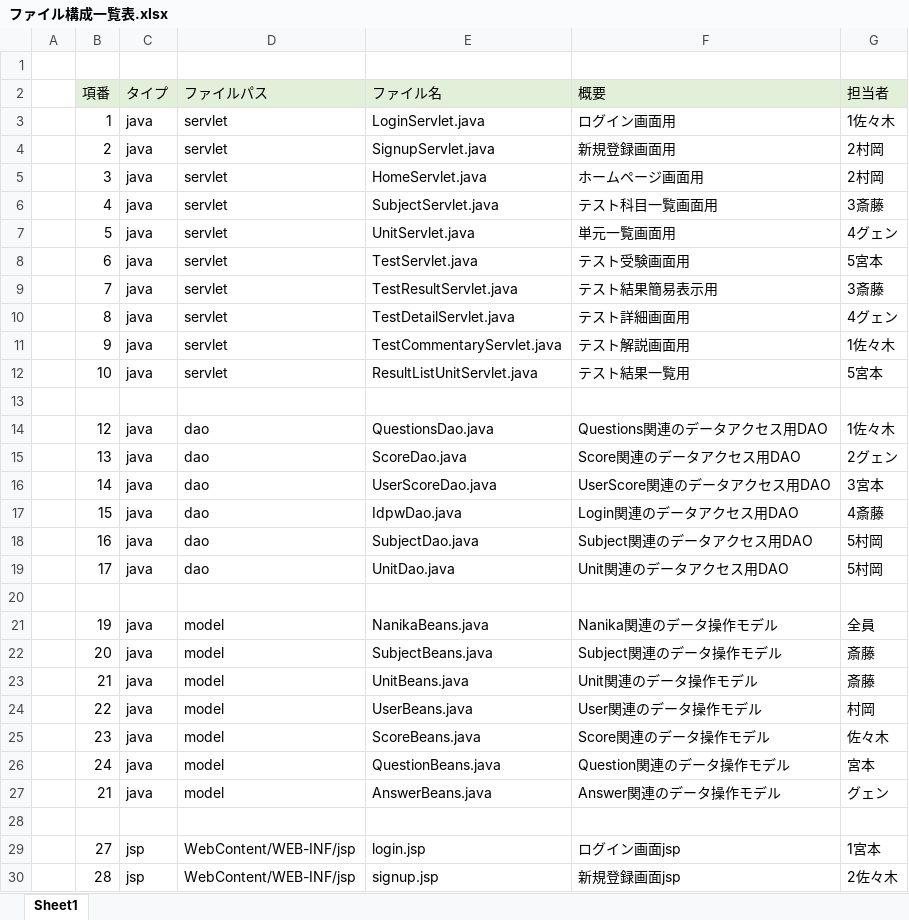
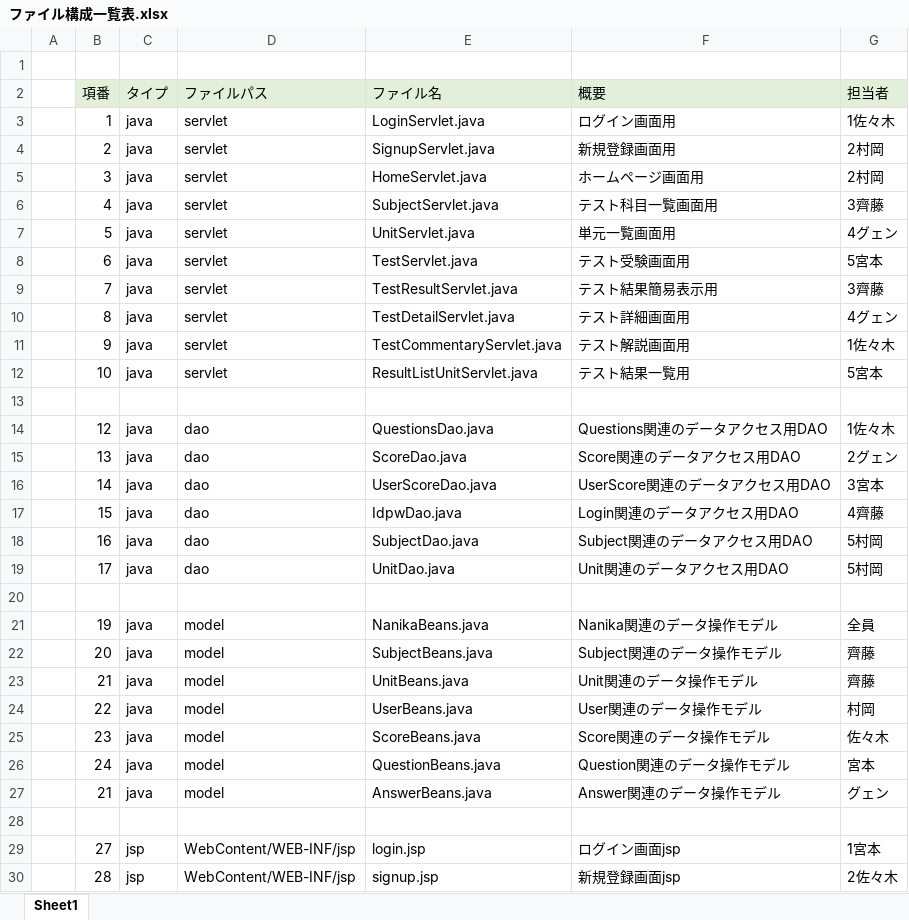
Before and after one commit to DOJO-2021/A-3, an Excel workbook: documents/ファイル構成一覧表.xlsx, sheet Sheet1, drawn as a sheet; only a part is shown; values as stored, in another font and other column widths than the file's, no borders; the diff names each change by its address in the sheet, - before the commit and + after, or states it on an @@ line.

```diff
--- a/documents/ファイル構成一覧表.xlsx (sheet Sheet1)
+++ b/documents/ファイル構成一覧表.xlsx (sheet Sheet1)
-G6 (担当者): 3斎藤
+G6 (担当者): 3齊藤
-G9 (担当者): 3斎藤
+G9 (担当者): 3齊藤
-G17 (担当者): 4斎藤
+G17 (担当者): 4齊藤
-G22:G23 (担当者): 斎藤
+G22:G23 (担当者): 齊藤
```
Also changed, not shown: 1 other file.
